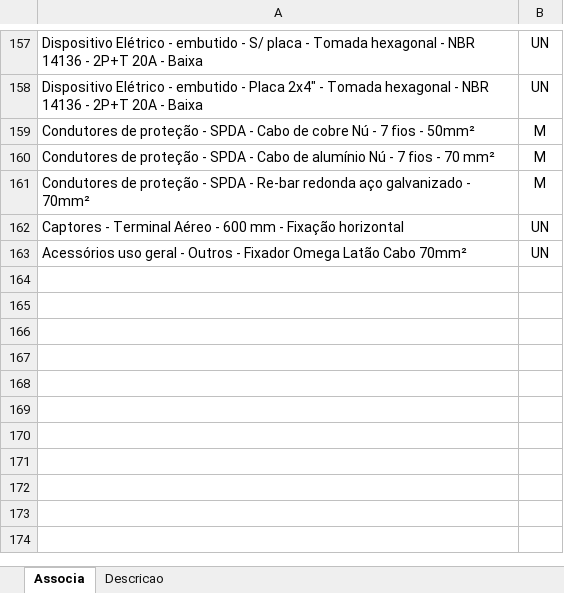
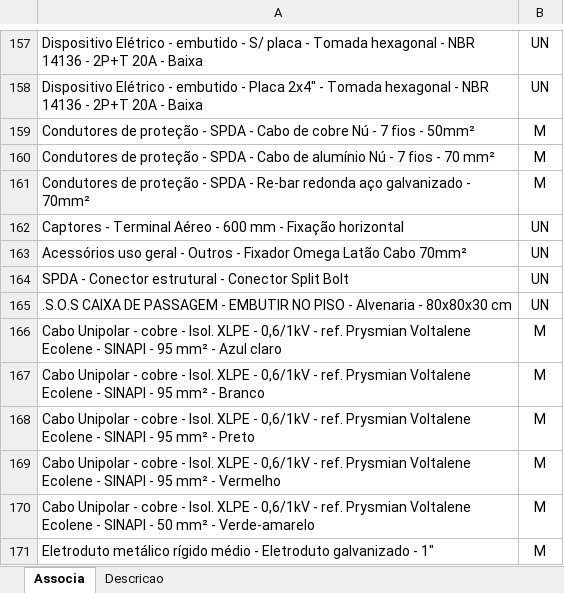
Before and after one commit to rodioegiufao/farmacia_janio, an Excel workbook: 3D/base_de_dados.xlsx, sheet Associa, drawn as a sheet; only a part is shown, gaps mark what is left out; values as stored, in another font and other column widths than the file's, no borders; the diff names each change by its address in the sheet, - before the commit and + after, or states it on an @@ line.

```diff
--- a/3D/base_de_dados.xlsx (sheet Associa)
+++ b/3D/base_de_dados.xlsx (sheet Associa)
+row 164: SPDA - Conector estrutural - Conector Split Bolt | UN
+row 165: .S.O.S CAIXA DE PASSAGEM - EMBUTIR NO PISO - Alvenaria - 80x80x30 cm | UN
+row 166: Cabo Unipolar - cobre - Isol. XLPE - 0,6/1kV - ref. Prysmian Voltalene Ecolene - SINAPI - 95 mm² - Azul claro | M
+row 167: Cabo Unipolar - cobre - Isol. XLPE - 0,6/1kV - ref. Prysmian Voltalene Ecolene - SINAPI - 95 mm² - Branco | M
+row 168: Cabo Unipolar - cobre - Isol. XLPE - 0,6/1kV - ref. Prysmian Voltalene Ecolene - SINAPI - 95 mm² - Preto | M
+row 169: Cabo Unipolar - cobre - Isol. XLPE - 0,6/1kV - ref. Prysmian Voltalene Ecolene - SINAPI - 95 mm² - Vermelho | M
+row 170: Cabo Unipolar - cobre - Isol. XLPE - 0,6/1kV - ref. Prysmian Voltalene Ecolene - SINAPI - 50 mm² - Verde-amarelo | M
+row 171: Eletroduto metálico rígido médio - Eletroduto galvanizado - 1" | M
```
Also changed, not shown: sheet Descricao.
